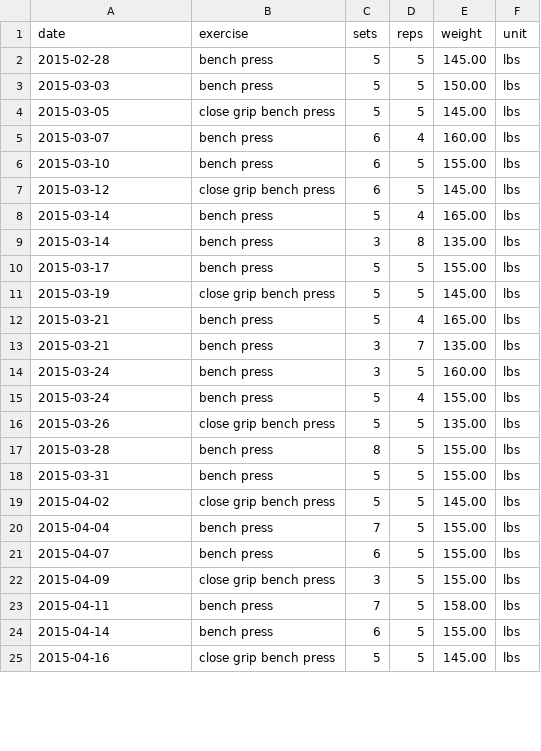
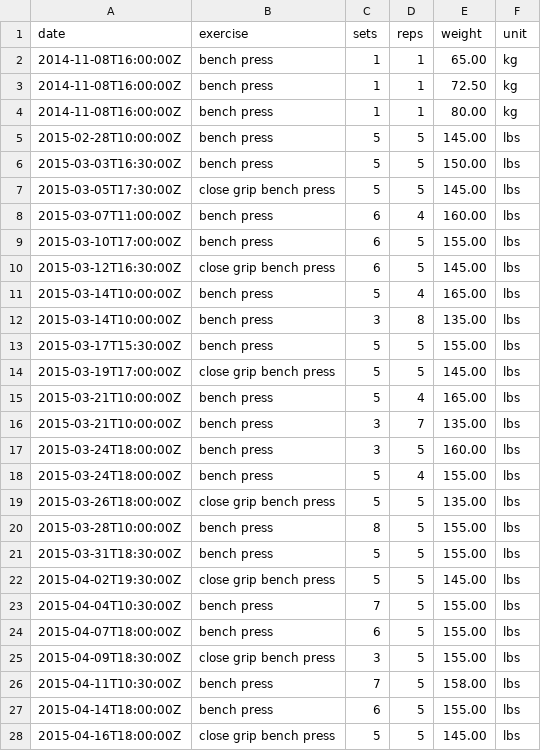
Before and after one commit to jonfk/training-log-analysis, a CSV file: ipython/data/bench.csv, drawn as a sheet; only a part is shown; the diff covers the shown part only.

```diff
--- a/ipython/data/bench.csv
+++ b/ipython/data/bench.csv
@@ -1,25 +1,28 @@
 date,exercise,sets,reps,weight,unit
-2015-02-28,bench press,5,5,145.00,lbs
-2015-03-03,bench press,5,5,150.00,lbs
-2015-03-05,close grip bench press,5,5,145.00,lbs
-2015-03-07,bench press,6,4,160.00,lbs
-2015-03-10,bench press,6,5,155.00,lbs
-2015-03-12,close grip bench press,6,5,145.00,lbs
-2015-03-14,bench press,5,4,165.00,lbs
-2015-03-14,bench press,3,8,135.00,lbs
-2015-03-17,bench press,5,5,155.00,lbs
-2015-03-19,close grip bench press,5,5,145.00,lbs
-2015-03-21,bench press,5,4,165.00,lbs
-2015-03-21,bench press,3,7,135.00,lbs
-2015-03-24,bench press,3,5,160.00,lbs
-2015-03-24,bench press,5,4,155.00,lbs
-2015-03-26,close grip bench press,5,5,135.00,lbs
-2015-03-28,bench press,8,5,155.00,lbs
-2015-03-31,bench press,5,5,155.00,lbs
-2015-04-02,close grip bench press,5,5,145.00,lbs
-2015-04-04,bench press,7,5,155.00,lbs
-2015-04-07,bench press,6,5,155.00,lbs
-2015-04-09,close grip bench press,3,5,155.00,lbs
-2015-04-11,bench press,7,5,158.00,lbs
-2015-04-14,bench press,6,5,155.00,lbs
-2015-04-16,close grip bench press,5,5,145.00,lbs
+2014-11-08T16:00:00Z,bench press,1,1,65.00,kg
+2014-11-08T16:00:00Z,bench press,1,1,72.50,kg
+2014-11-08T16:00:00Z,bench press,1,1,80.00,kg
+2015-02-28T10:00:00Z,bench press,5,5,145.00,lbs
+2015-03-03T16:30:00Z,bench press,5,5,150.00,lbs
+2015-03-05T17:30:00Z,close grip bench press,5,5,145.00,lbs
+2015-03-07T11:00:00Z,bench press,6,4,160.00,lbs
+2015-03-10T17:00:00Z,bench press,6,5,155.00,lbs
+2015-03-12T16:30:00Z,close grip bench press,6,5,145.00,lbs
+2015-03-14T10:00:00Z,bench press,5,4,165.00,lbs
+2015-03-14T10:00:00Z,bench press,3,8,135.00,lbs
+2015-03-17T15:30:00Z,bench press,5,5,155.00,lbs
+2015-03-19T17:00:00Z,close grip bench press,5,5,145.00,lbs
+2015-03-21T10:00:00Z,bench press,5,4,165.00,lbs
+2015-03-21T10:00:00Z,bench press,3,7,135.00,lbs
+2015-03-24T18:00:00Z,bench press,3,5,160.00,lbs
+2015-03-24T18:00:00Z,bench press,5,4,155.00,lbs
+2015-03-26T18:00:00Z,close grip bench press,5,5,135.00,lbs
+2015-03-28T10:00:00Z,bench press,8,5,155.00,lbs
+2015-03-31T18:30:00Z,bench press,5,5,155.00,lbs
+2015-04-02T19:30:00Z,close grip bench press,5,5,145.00,lbs
+2015-04-04T10:30:00Z,bench press,7,5,155.00,lbs
+2015-04-07T18:00:00Z,bench press,6,5,155.00,lbs
+2015-04-09T18:30:00Z,close grip bench press,3,5,155.00,lbs
+2015-04-11T10:30:00Z,bench press,7,5,158.00,lbs
+2015-04-14T18:00:00Z,bench press,6,5,155.00,lbs
+2015-04-16T18:00:00Z,close grip bench press,5,5,145.00,lbs
```
Also changed, not shown: 2 added rows and 33 edited cells elsewhere in this file, ipython/data/all.csv, ipython/data/allSquats.csv, 4 other files.
